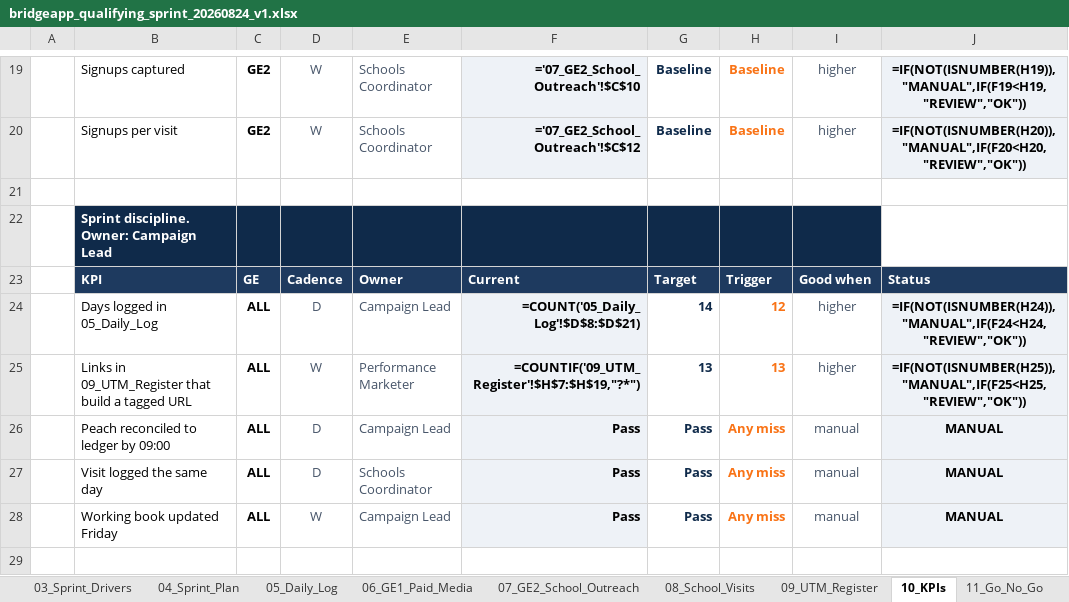
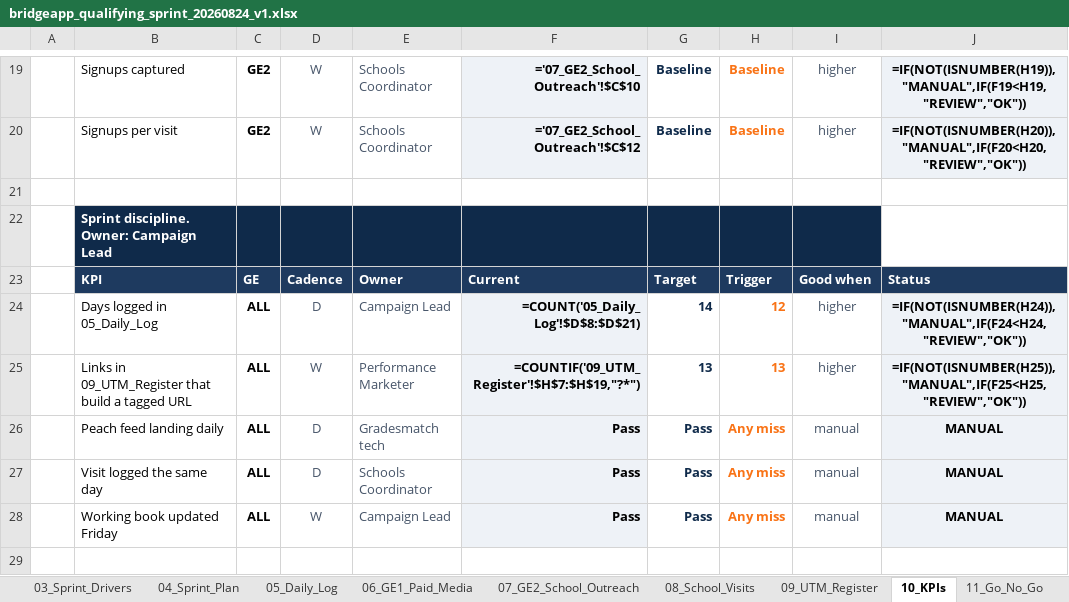
Before and after one commit to BlankCanvasAfricaStudio/bridgeapp-os, an Excel workbook: workbooks/bridgeapp_qualifying_sprint_20260824_v1.xlsx, sheet 10_KPIs, drawn as a sheet; only a part is shown, gaps mark what is left out; values as stored, in another font and other column widths than the file's, no borders; formulas without a stored value are shown as written; the diff names each change by its address in the sheet, - before the commit and + after, or states it on an @@ line.

```diff
--- a/workbooks/bridgeapp_qualifying_sprint_20260824_v1.xlsx (sheet 10_KPIs)
+++ b/workbooks/bridgeapp_qualifying_sprint_20260824_v1.xlsx (sheet 10_KPIs)
-B26: Peach reconciled to ledger by 09:00
+B26: Peach feed landing daily
-E26: Campaign Lead
+E26: Gradesmatch tech
```
Also changed, not shown: sheet 04_Sprint_Plan, sheet 01_Owners, sheet 03_Sprint_Drivers, sheet 00_README, 13 other files.
